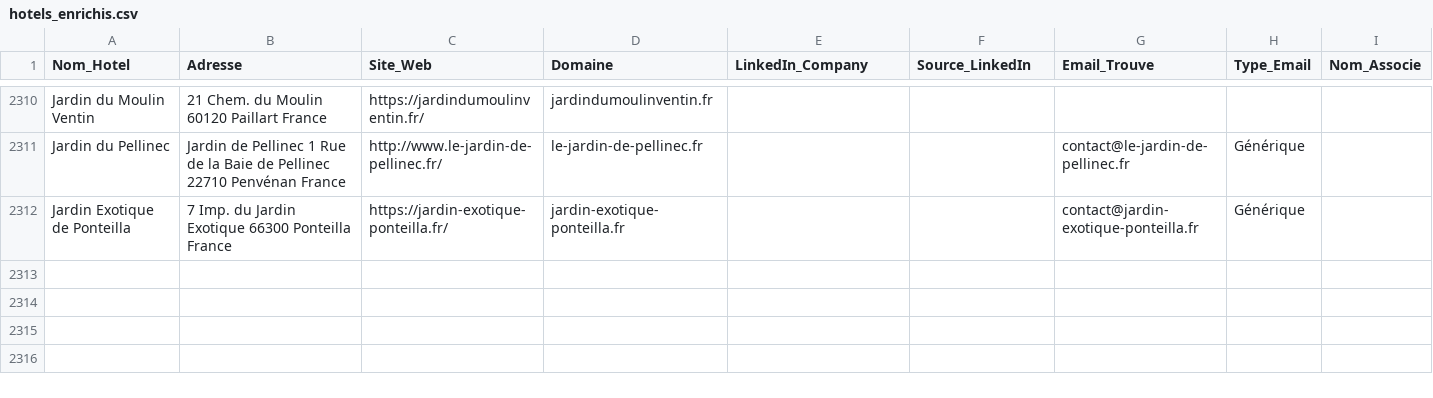
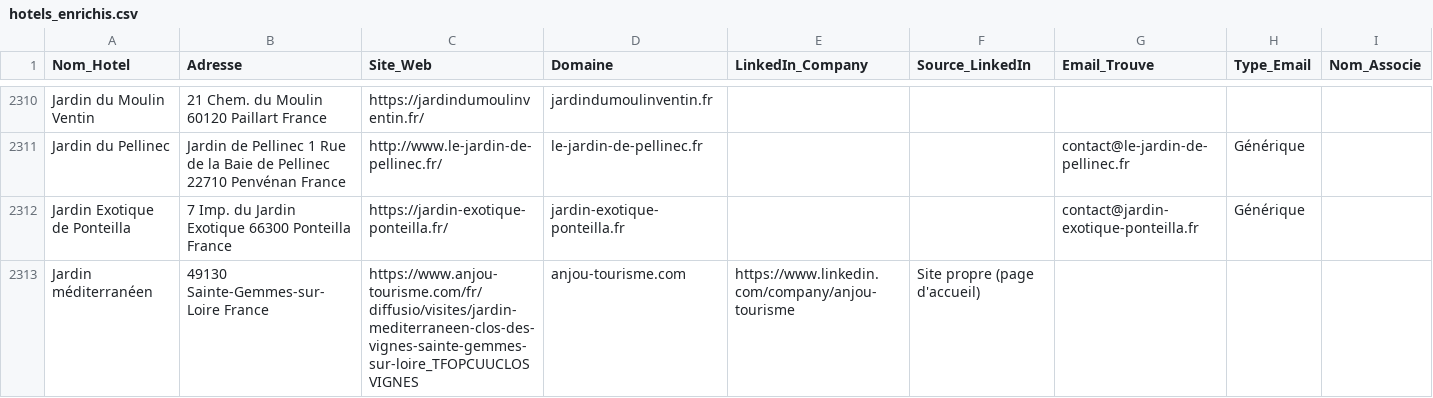
Before and after one commit to tsimokaza01-source/URL-5, a CSV file: hotels_enrichis.csv, drawn as a sheet; only a part is shown, gaps mark what is left out; the diff names each change by its address in the sheet, - before the commit and + after, or states it on an @@ line.

```diff
--- a/hotels_enrichis.csv
+++ b/hotels_enrichis.csv
+row 2313: Jardin méditerranéen | 49130 Sainte-Gemmes-sur-Loire France | https://www.anjou-tourisme.com/fr/diffusio/visites/jardin-mediterraneen-clos-des-vignes-sainte-gemmes-sur-loire_TFOPCUUCLOSVIGNES | anjou-tourisme.com | https://www.linkedin.com/company/anjou-tourisme | Site propre (page d'accueil)
```
Also changed, not shown: 1 other file.
